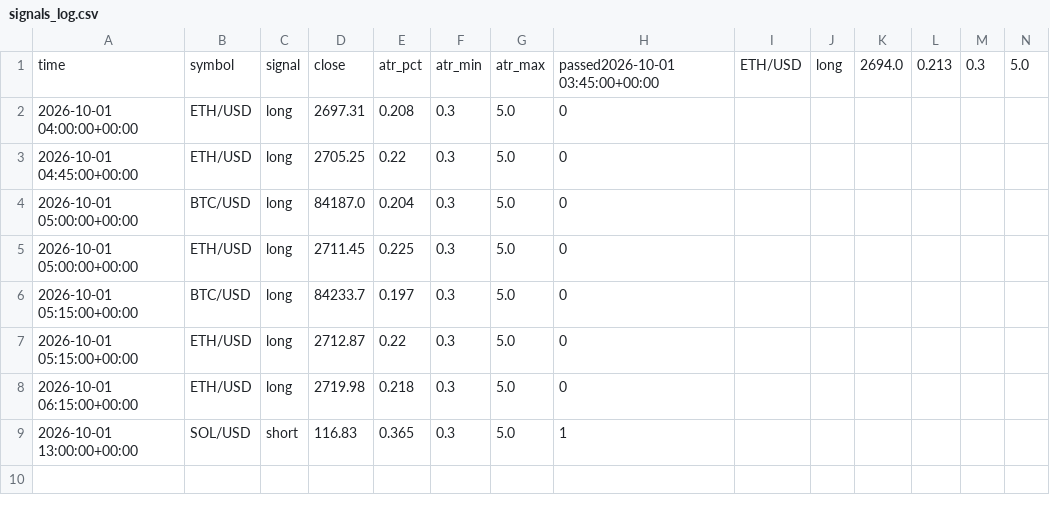
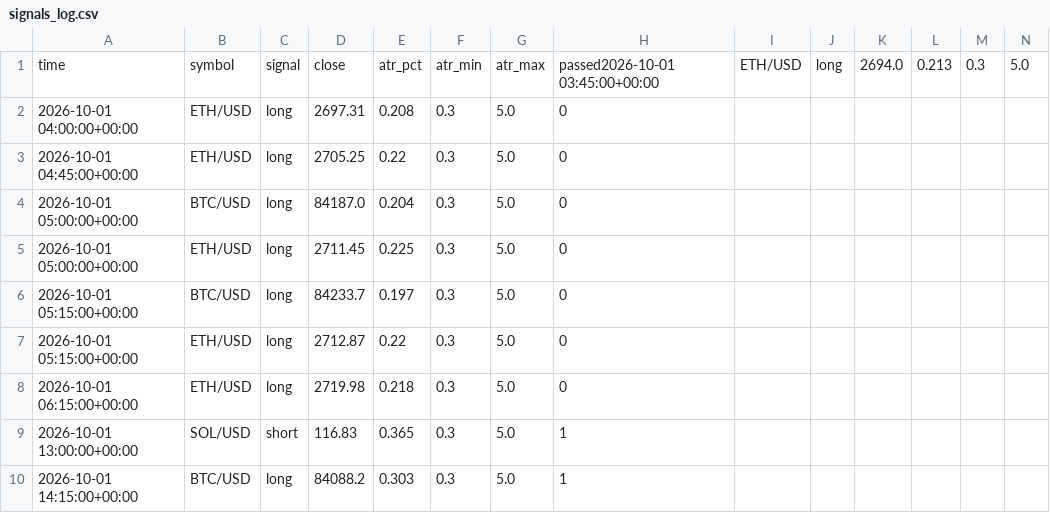
Before and after one commit to jrirliverpool-ctrl/futures-bot, a CSV file: signals_log.csv, drawn as a sheet; only a part is shown; rows hold the shown columns only; the diff names each change by its address in the sheet, - before the commit and + after, or states it on an @@ line.

```diff
--- a/signals_log.csv
+++ b/signals_log.csv
+row 10: 2026-10-01 14:15:00+00:00 | BTC/USD | long | 84088.2 | 0.303 | 0.3 | 5.0 | 1
```
Also changed, not shown: 1 other file.
